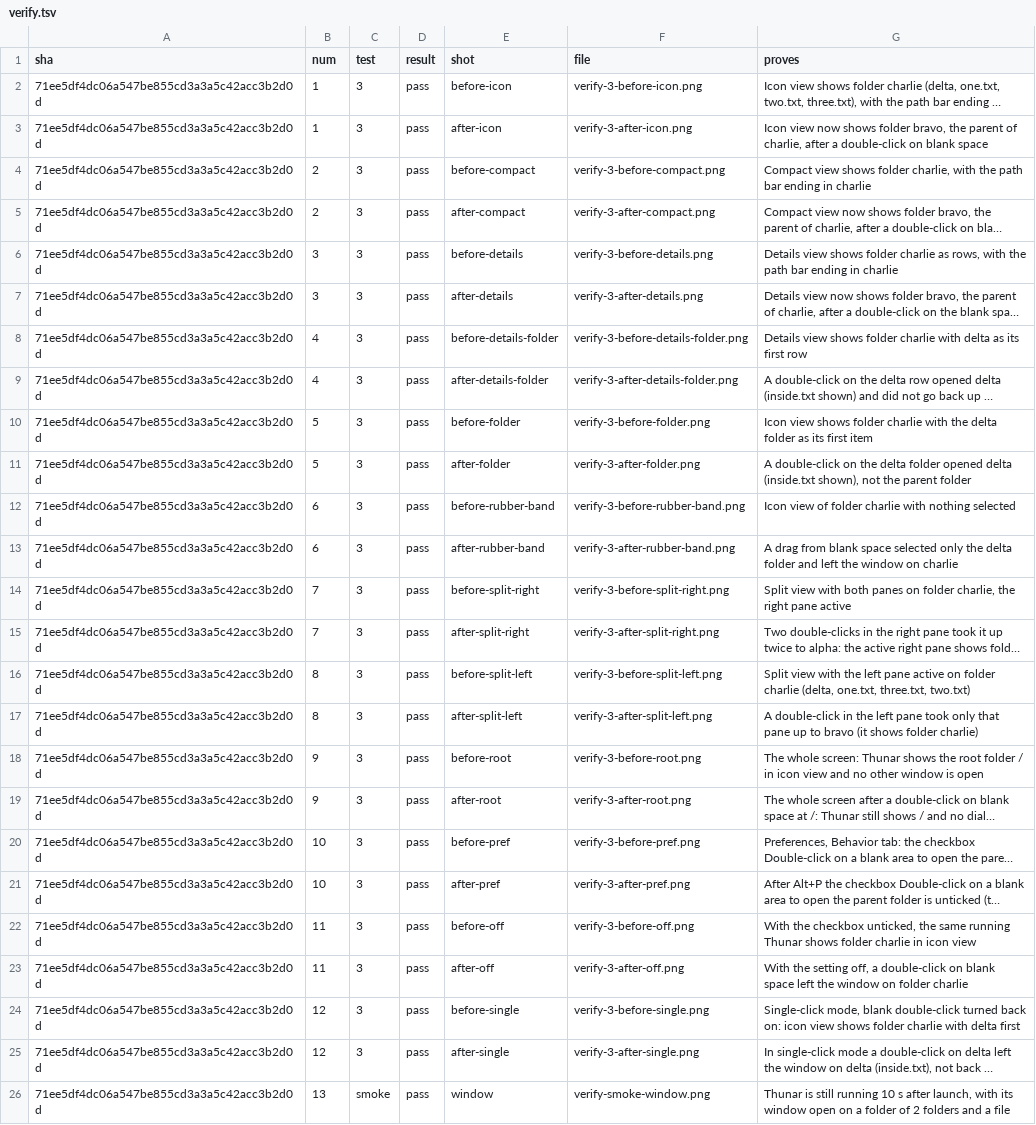
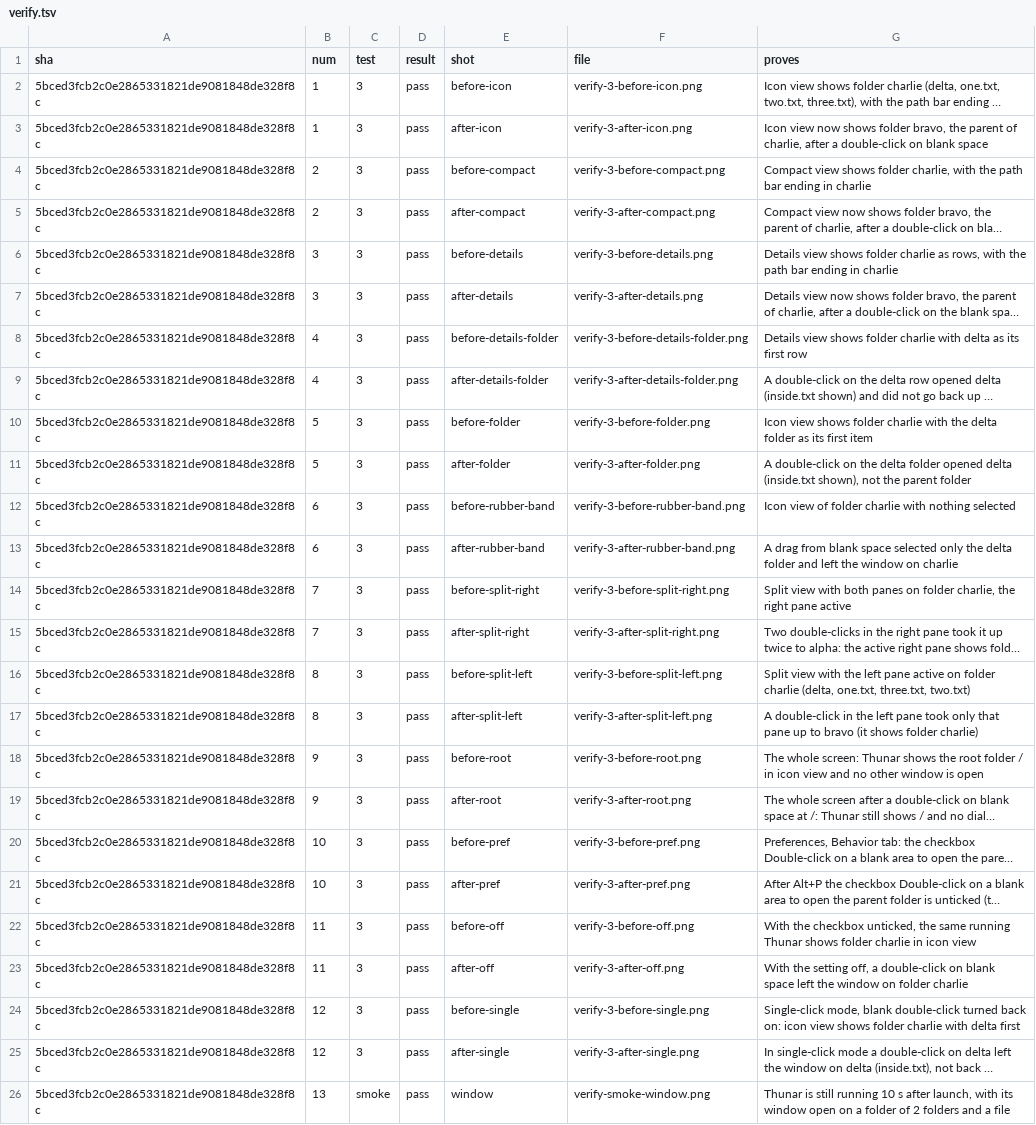
Before and after one commit to alexhu98/thunar, a TSV file: pr-33/verify.tsv, drawn as a sheet; long unchanged cells end in …; the diff names each change by its address in the sheet, - before the commit and + after, or states it on an @@ line.

```diff
--- a/pr-33/verify.tsv
+++ b/pr-33/verify.tsv
-A2:A26 (sha): 71ee5df4dc06a547be855cd3a3a5c42acc3b2d0d
+A2:A26 (sha): 5bced3fcb2c0e2865331821de9081848de328f8c
```
